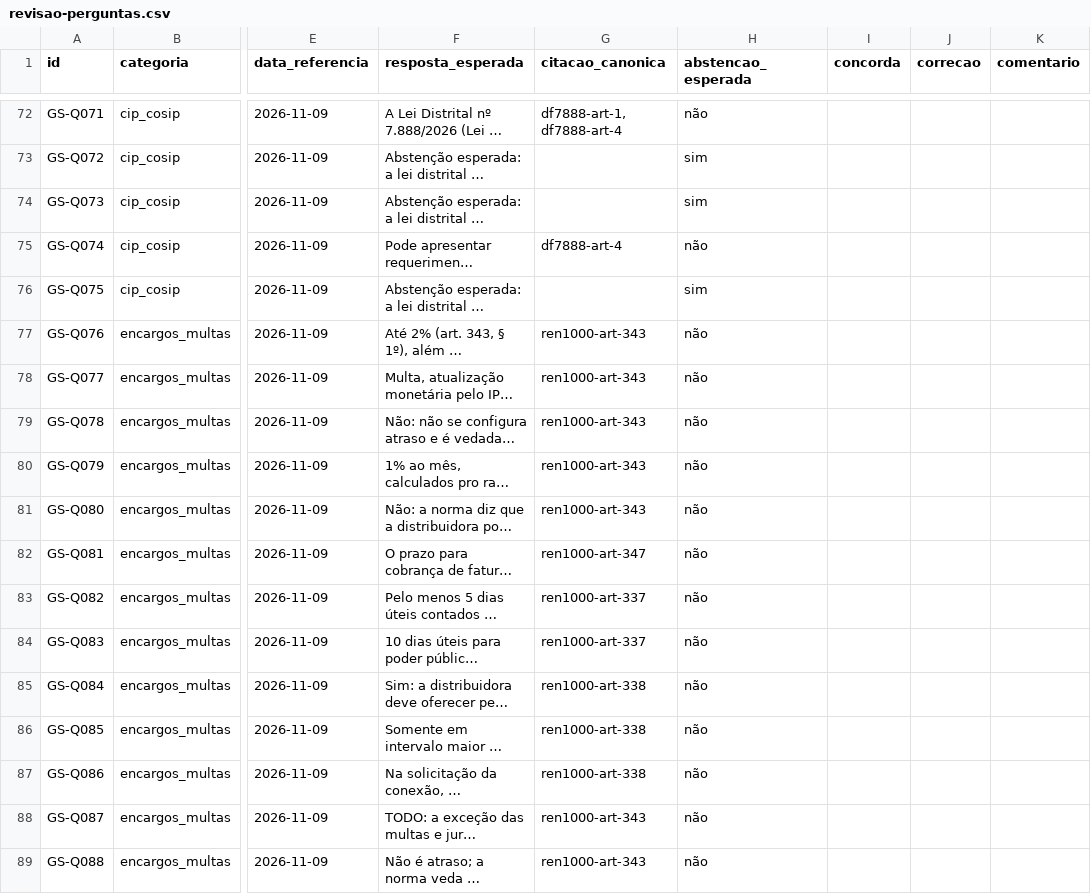
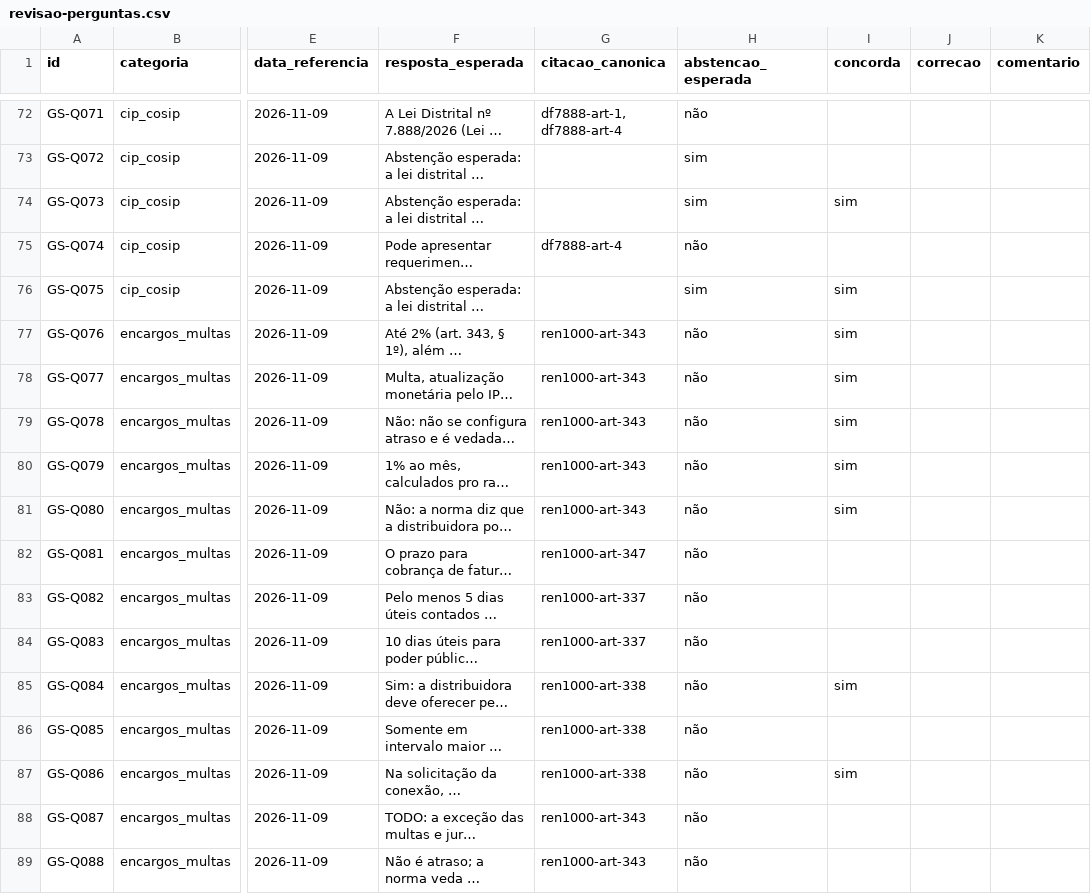
Before and after one commit to grupo-8-residencia/Fatura-Aberta, a CSV file: dados/golden-set/anotacoes/revisao-perguntas.csv, drawn as a sheet; only a part is shown, gaps mark what is left out; long unchanged cells end in …; the diff covers the shown part only; the diff names each change by its address in the sheet, - before the commit and + after, or states it on an @@ line.

```diff
--- a/dados/golden-set/anotacoes/revisao-perguntas.csv
+++ b/dados/golden-set/anotacoes/revisao-perguntas.csv
-I74 (concorda): (empty)
+I74 (concorda): sim
-I76:I81 (concorda): (empty)
+I76:I81 (concorda): sim
-I85 (concorda): (empty)
+I85 (concorda): sim
-I87 (concorda): (empty)
+I87 (concorda): sim
```
Also changed, not shown: 50 edited cells elsewhere in this file, avaliacao/anotacoes/juiz-40.csv, dados/golden-set/anotacoes/NatyEvelin.csv, 4 other files.
